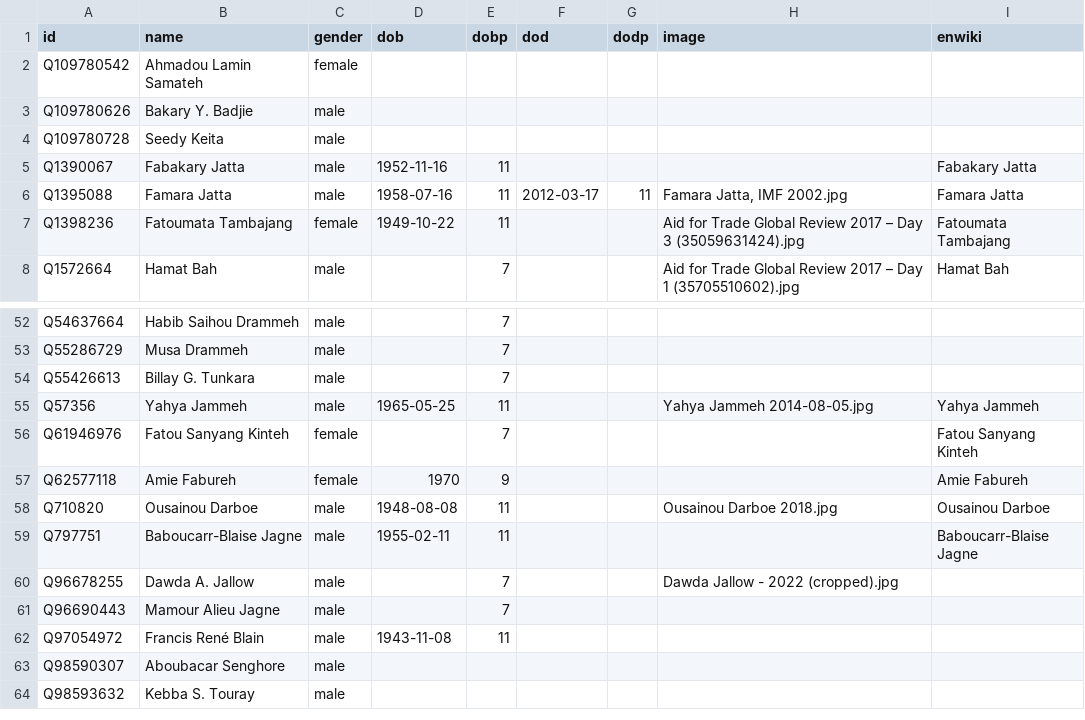
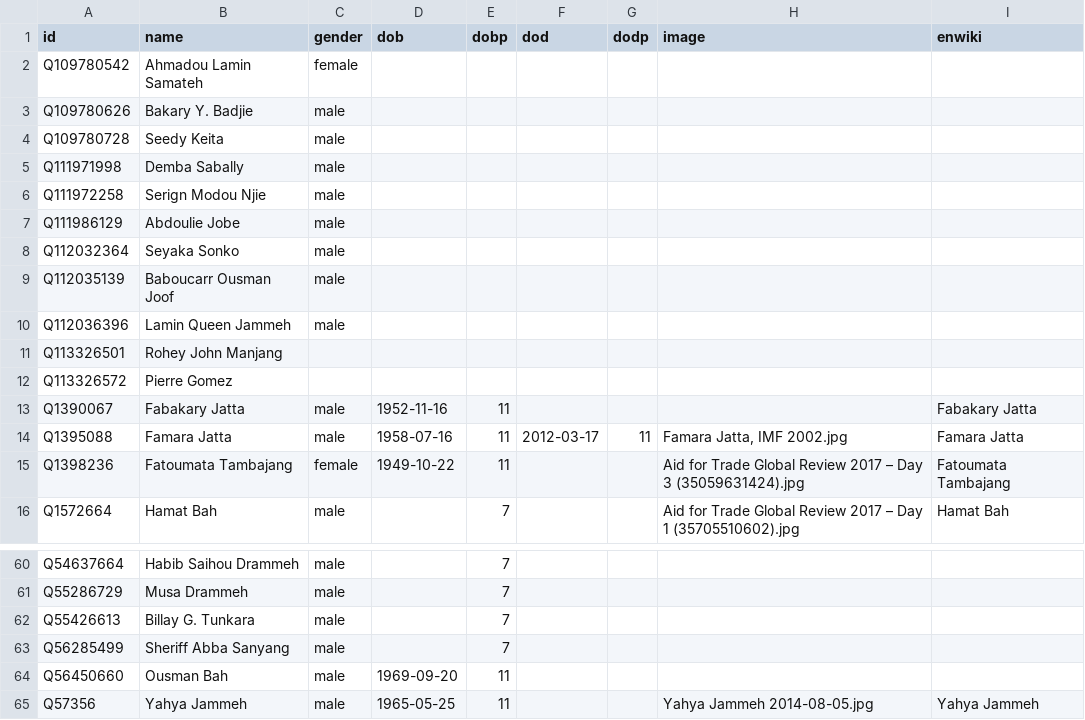
Before and after one commit to every-politician-scrapers/gambia-ministers, a CSV file: html/bio.csv, drawn as a sheet; only a part is shown, gaps mark what is left out; the shorter side is filled out with more unchanged rows; the diff names each change by its address in the sheet, - before the commit and + after, or states it on an @@ line.

```diff
--- a/html/bio.csv
+++ b/html/bio.csv
+row 5: Q111971998 | Demba Sabally | male
+row 6: Q111972258 | Serign Modou Njie | male
+row 7: Q111986129 | Abdoulie Jobe | male
+row 8: Q112032364 | Seyaka Sonko | male
+row 9: Q112035139 | Baboucarr Ousman Joof | male
+row 10: Q112036396 | Lamin Queen Jammeh | male
+row 11: Q113326501 | Rohey John Manjang
+row 12: Q113326572 | Pierre Gomez
+row 63: Q56285499 | Sheriff Abba Sanyang | male |  | 7
+row 64: Q56450660 | Ousman Bah | male | 1969-09-20 | 11
```
Also changed, not shown: html/current.csv, html/holders21.csv, 3 other files.
